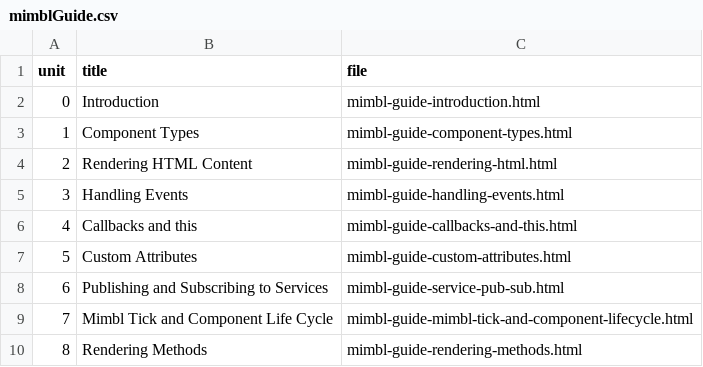
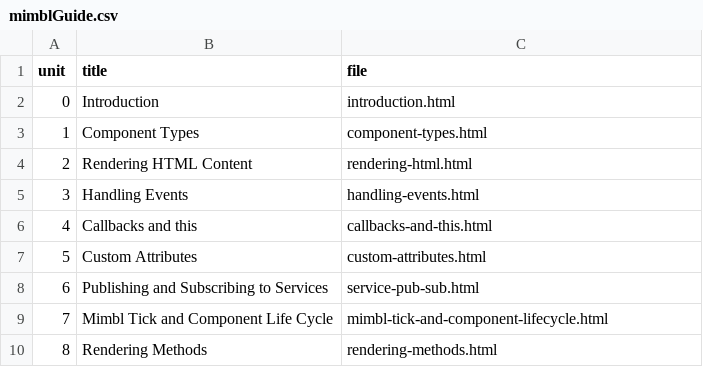
Before and after one commit to mmichlin66/mmichlin66.github.io, a CSV file: _data/mimblGuide.csv, drawn as a sheet.

Commit message:
Updates to Mimbl docs

```diff
--- a/_data/mimblGuide.csv
+++ b/_data/mimblGuide.csv
@@ -1,10 +1,10 @@
 unit,title,file
-0,Introduction,mimbl-guide-introduction.html
-1,Component Types,mimbl-guide-component-types.html
-2,Rendering HTML Content,mimbl-guide-rendering-html.html
-3,Handling Events,mimbl-guide-handling-events.html
-4,Callbacks and this,mimbl-guide-callbacks-and-this.html
-5,Custom Attributes,mimbl-guide-custom-attributes.html
-6,Publishing and Subscribing to Services,mimbl-guide-service-pub-sub.html
-7,Mimbl Tick and Component Life Cycle,mimbl-guide-mimbl-tick-and-component-lifecycle.html
-8,Rendering Methods,mimbl-guide-rendering-methods.html
+0,Introduction,introduction.html
+1,Component Types,component-types.html
+2,Rendering HTML Content,rendering-html.html
+3,Handling Events,handling-events.html
+4,Callbacks and this,callbacks-and-this.html
+5,Custom Attributes,custom-attributes.html
+6,Publishing and Subscribing to Services,service-pub-sub.html
+7,Mimbl Tick and Component Life Cycle,mimbl-tick-and-component-lifecycle.html
+8,Rendering Methods,rendering-methods.html
```
Also changed, not shown: 14 other files.
